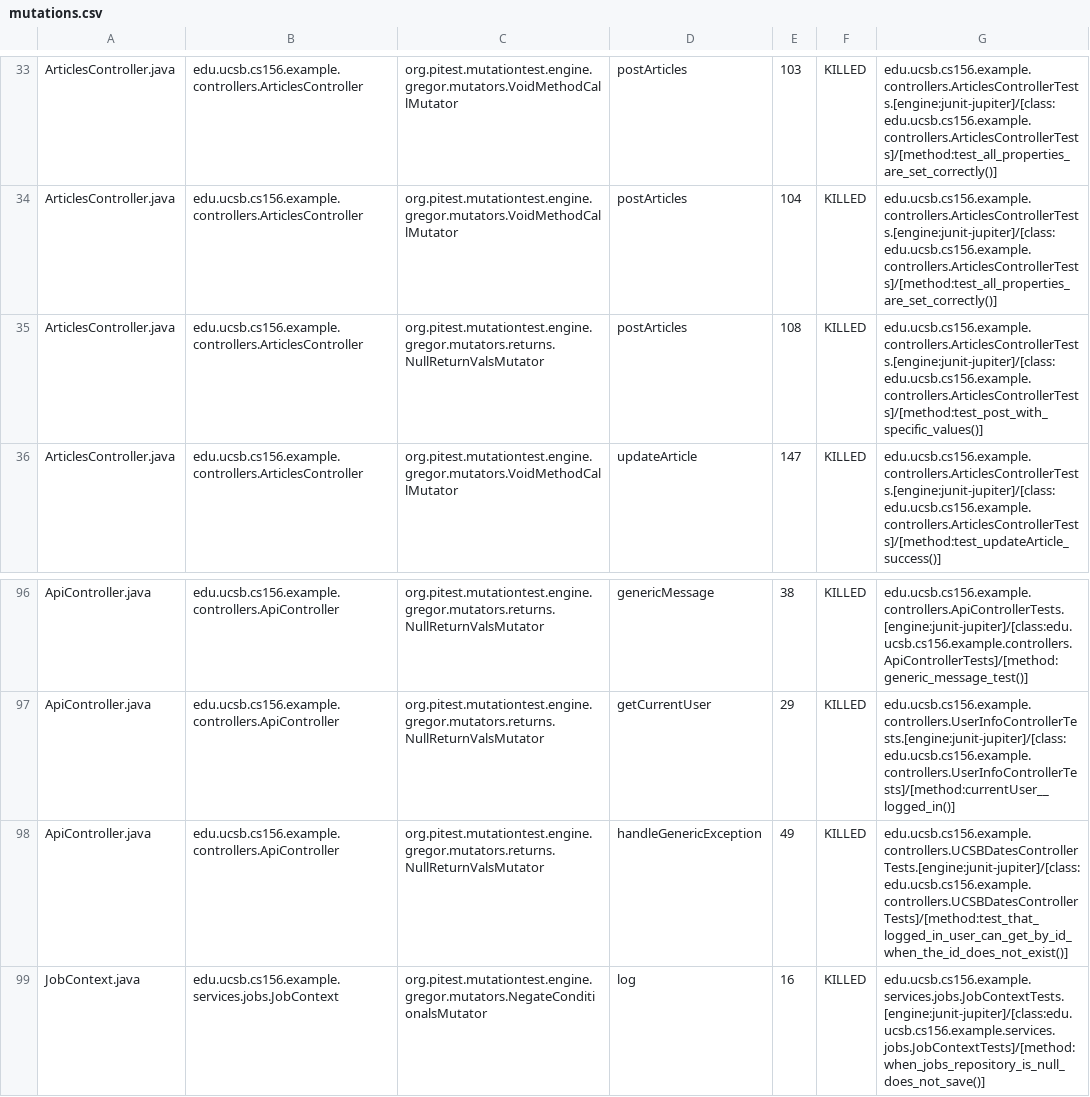
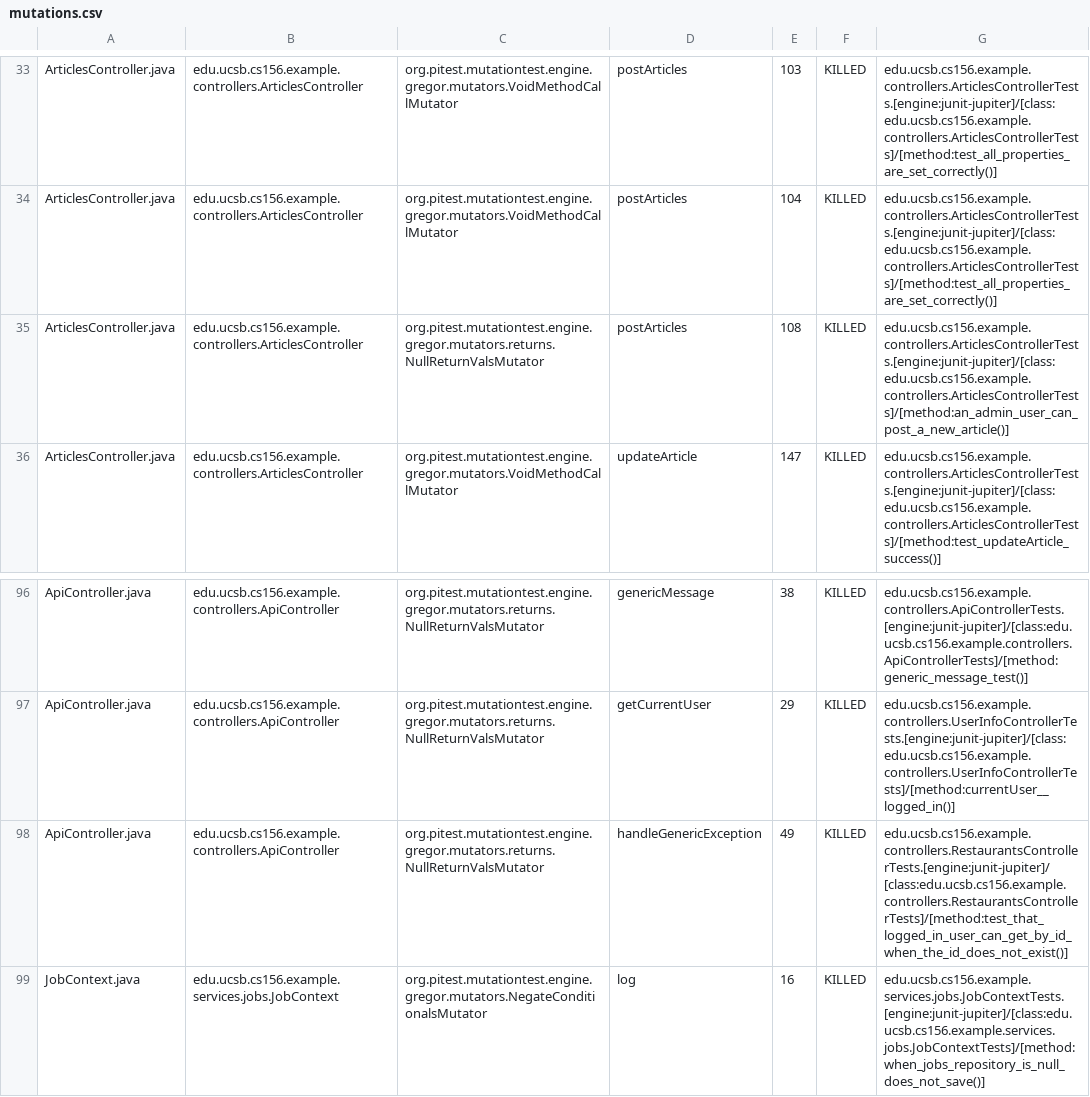
Before and after one commit to ucsb-cs156-s25/team02-s25-09, a CSV file: prs/67/pitest/mutations.csv, drawn as a sheet; only a part is shown, gaps mark what is left out.

Commit message:
Deploying to gh-pages from @ ucsb-cs156-s25/team02-s25-09@802d00de7cf77373b76a9e5249a741487eb9275f 🚀

```diff
--- a/prs/67/pitest/mutations.csv
+++ b/prs/67/pitest/mutations.csv
@@ -34,3 +34,3 @@ ArticlesController.java,edu.ucsb.cs156.example.controllers.ArticlesController,or
 ArticlesController.java,edu.ucsb.cs156.example.controllers.ArticlesController,org.pitest.mutationtest.engine.gregor.mutators.VoidMethodCallMutator,postArticles,104,KILLED,edu.ucsb.cs156.example.controllers.ArticlesControllerTests.[engine:junit-jupiter]/[class:edu.ucsb.cs156.example.controllers.ArticlesControllerTests]/[method:test_all_properties_are_set_correctly()]
-ArticlesController.java,edu.ucsb.cs156.example.controllers.ArticlesController,org.pitest.mutationtest.engine.gregor.mutators.returns.NullReturnValsMutator,postArticles,108,KILLED,edu.ucsb.cs156.example.controllers.ArticlesControllerTests.[engine:junit-jupiter]/[class:edu.ucsb.cs156.example.controllers.ArticlesControllerTests]/[method:test_post_with_specific_values()]
+ArticlesController.java,edu.ucsb.cs156.example.controllers.ArticlesController,org.pitest.mutationtest.engine.gregor.mutators.returns.NullReturnValsMutator,postArticles,108,KILLED,edu.ucsb.cs156.example.controllers.ArticlesControllerTests.[engine:junit-jupiter]/[class:edu.ucsb.cs156.example.controllers.ArticlesControllerTests]/[method:an_admin_user_can_post_a_new_article()]
 ArticlesController.java,edu.ucsb.cs156.example.controllers.ArticlesController,org.pitest.mutationtest.engine.gregor.mutators.VoidMethodCallMutator,updateArticle,147,KILLED,edu.ucsb.cs156.example.controllers.ArticlesControllerTests.[engine:junit-jupiter]/[class:edu.ucsb.cs156.example.controllers.ArticlesControllerTests]/[method:test_updateArticle_success()]
@@ -97,3 +97,3 @@ ApiController.java,edu.ucsb.cs156.example.controllers.ApiController,org.pitest.m
 ApiController.java,edu.ucsb.cs156.example.controllers.ApiController,org.pitest.mutationtest.engine.gregor.mutators.returns.NullReturnValsMutator,getCurrentUser,29,KILLED,edu.ucsb.cs156.example.controllers.UserInfoControllerTests.[engine:junit-jupiter]/[class:edu.ucsb.cs156.example.controllers.UserInfoControllerTests]/[method:currentUser__logged_in()]
-ApiController.java,edu.ucsb.cs156.example.controllers.ApiController,org.pitest.mutationtest.engine.gregor.mutators.returns.NullReturnValsMutator,handleGenericException,49,KILLED,edu.ucsb.cs156.example.controllers.UCSBDatesControllerTests.[engine:junit-jupiter]/[class:edu.ucsb.cs156.example.controllers.UCSBDatesControllerTests]/[method:test_that_logged_in_user_can_get_by_id_when_the_id_does_not_exist()]
+ApiController.java,edu.ucsb.cs156.example.controllers.ApiController,org.pitest.mutationtest.engine.gregor.mutators.returns.NullReturnValsMutator,handleGenericException,49,KILLED,edu.ucsb.cs156.example.controllers.RestaurantsControllerTests.[engine:junit-jupiter]/[class:edu.ucsb.cs156.example.controllers.RestaurantsControllerTests]/[method:test_that_logged_in_user_can_get_by_id_when_the_id_does_not_exist()]
 JobContext.java,edu.ucsb.cs156.example.services.jobs.JobContext,org.pitest.mutationtest.engine.gregor.mutators.NegateConditionalsMutator,log,16,KILLED,edu.ucsb.cs156.example.services.jobs.JobContextTests.[engine:junit-jupiter]/[class:edu.ucsb.cs156.example.services.jobs.JobContextTests]/[method:when_jobs_repository_is_null_does_not_save()]
```
Also changed, not shown: 16 other files.
